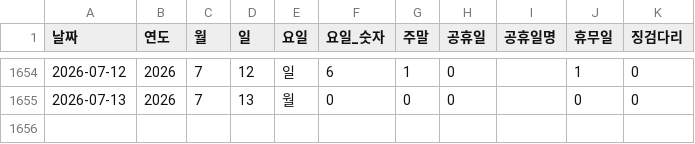
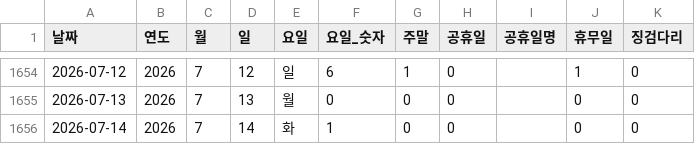
Before and after one commit to CSID-DGU/2026-1-CECD1-3-Hanwool-06, a CSV file: analysis/risk_snapshot/data/processed_data/날짜인덱스.csv, drawn as a sheet; only a part is shown, gaps mark what is left out; the diff names each change by its address in the sheet, - before the commit and + after, or states it on an @@ line.

```diff
--- a/analysis/risk_snapshot/data/processed_data/날짜인덱스.csv
+++ b/analysis/risk_snapshot/data/processed_data/날짜인덱스.csv
+row 1656: 2026-07-14 | 2026 | 7 | 14 | 화 | 1 | 0 | 0 |  | 0 | 0
```
Also changed, not shown: 3 other files.
